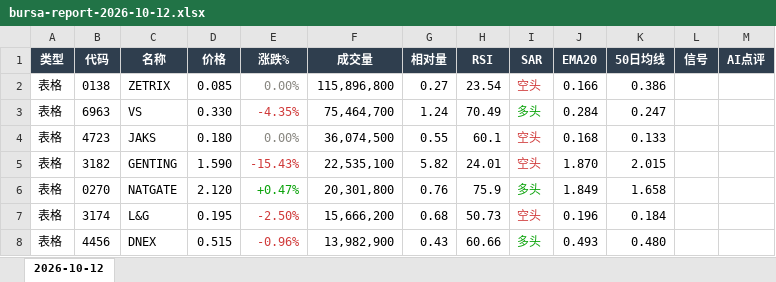
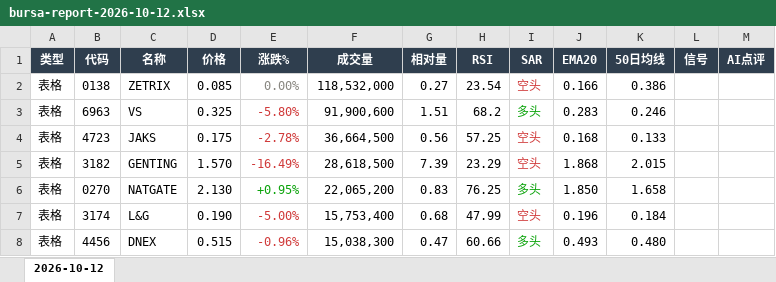
Before and after one commit to CJA231/Bursa-bot, an Excel workbook: docs/downloads/2026-10-12/bursa-report-2026-10-12.xlsx, sheet 2026-10-12, drawn as a sheet; only a part is shown; values as stored, in another font and other column widths than the file's, no borders; the diff covers the shown part only; the diff names each change by its address in the sheet, - before the commit and + after, or states it on an @@ line.

```diff
--- a/docs/downloads/2026-10-12/bursa-report-2026-10-12.xlsx (sheet 2026-10-12)
+++ b/docs/downloads/2026-10-12/bursa-report-2026-10-12.xlsx (sheet 2026-10-12)
-F2 (成交量): 115,896,800
+F2 (成交量): 118,532,000
-D3 (价格): 0.330
+D3 (价格): 0.325
-E3 (涨跌%): -4.35%
+E3 (涨跌%): -5.80%
-F3 (成交量): 75,464,700
+F3 (成交量): 91,900,600
-G3 (相对量): 1.24
+G3 (相对量): 1.51
-H3 (RSI): 70.49
+H3 (RSI): 68.2
-J3 (EMA20): 0.284
+J3 (EMA20): 0.283
-K3 (50日均线): 0.247
+K3 (50日均线): 0.246
-D4 (价格): 0.180
+D4 (价格): 0.175
-E4 (涨跌%): 0.00%
+E4 (涨跌%): -2.78%
-E4 text colour: #898781
+E4 text colour: #D03B3B
-F4 (成交量): 36,074,500
+F4 (成交量): 36,664,500
-G4 (相对量): 0.55
+G4 (相对量): 0.56
-H4 (RSI): 60.1
+H4 (RSI): 57.25
-D5 (价格): 1.590
+D5 (价格): 1.570
-E5 (涨跌%): -15.43%
+E5 (涨跌%): -16.49%
-F5 (成交量): 22,535,100
+F5 (成交量): 28,618,500
-G5 (相对量): 5.82
+G5 (相对量): 7.39
-H5 (RSI): 24.01
+H5 (RSI): 23.29
-J5 (EMA20): 1.870
+J5 (EMA20): 1.868
-D6 (价格): 2.120
+D6 (价格): 2.130
-E6 (涨跌%): +0.47%
+E6 (涨跌%): +0.95%
-F6 (成交量): 20,301,800
+F6 (成交量): 22,065,200
-G6 (相对量): 0.76
+G6 (相对量): 0.83
-H6 (RSI): 75.9
+H6 (RSI): 76.25
-J6 (EMA20): 1.849
+J6 (EMA20): 1.850
-D7 (价格): 0.195
+D7 (价格): 0.190
-E7 (涨跌%): -2.50%
+E7 (涨跌%): -5.00%
-F7 (成交量): 15,666,200
+F7 (成交量): 15,753,400
-H7 (RSI): 50.73
+H7 (RSI): 47.99
-F8 (成交量): 13,982,900
+F8 (成交量): 15,038,300
-G8 (相对量): 0.43
+G8 (相对量): 0.47
```
Also changed, not shown: 94 added rows, 66 removed rows, 126 edited cells and cell formats elsewhere in this sheet, docs/downloads/bursa-report-last7.xlsx, 50 other files.
